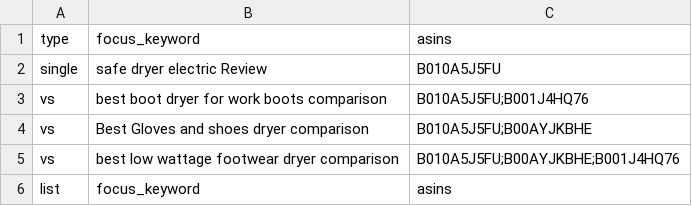
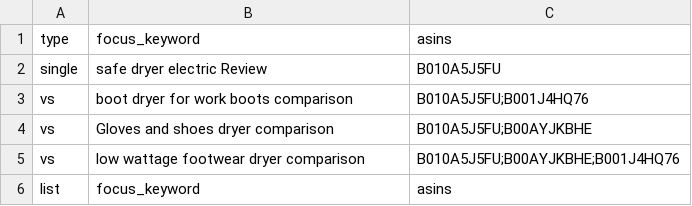
Before and after one commit to Swar-i-K/amazon-article-agent, a CSV file: jobs.csv, drawn as a sheet.

Commit message:
Update job comparisons in jobs.csv

```diff
--- a/jobs.csv
+++ b/jobs.csv
@@ -2,5 +2,5 @@ type,focus_keyword,asins
 single,safe dryer electric Review,B010A5J5FU
-vs,best boot dryer for work boots comparison,B010A5J5FU;B001J4HQ76
-vs,Best Gloves and shoes dryer comparison,B010A5J5FU;B00AYJKBHE
-vs,best low wattage footwear dryer comparison,B010A5J5FU;B00AYJKBHE;B001J4HQ76
+vs,boot dryer for work boots comparison,B010A5J5FU;B001J4HQ76
+vs,Gloves and shoes dryer comparison,B010A5J5FU;B00AYJKBHE
+vs,low wattage footwear dryer comparison,B010A5J5FU;B00AYJKBHE;B001J4HQ76
 list,focus_keyword,asins
```
